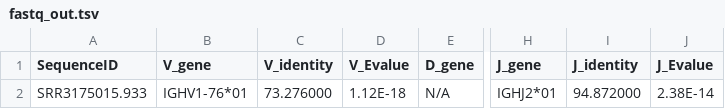
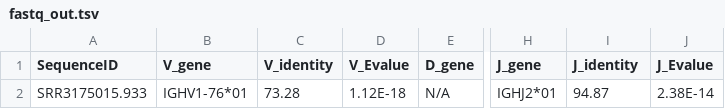
Before and after one commit to sevya/errorx, a TSV file: build_test/old/fastq_out.tsv, drawn as a sheet; only a part is shown, gaps mark what is left out; the diff names each change by its address in the sheet, - before the commit and + after, or states it on an @@ line.

```diff
--- a/build_test/old/fastq_out.tsv
+++ b/build_test/old/fastq_out.tsv
-C2 (V_identity): 73.276000
+C2 (V_identity): 73.28
-I2 (J_identity): 94.872000
+I2 (J_identity): 94.87
```
Also changed, not shown: build_test/old/tsv_out.tsv, unit_test/testing/test_out.tsv, 16 other files.
